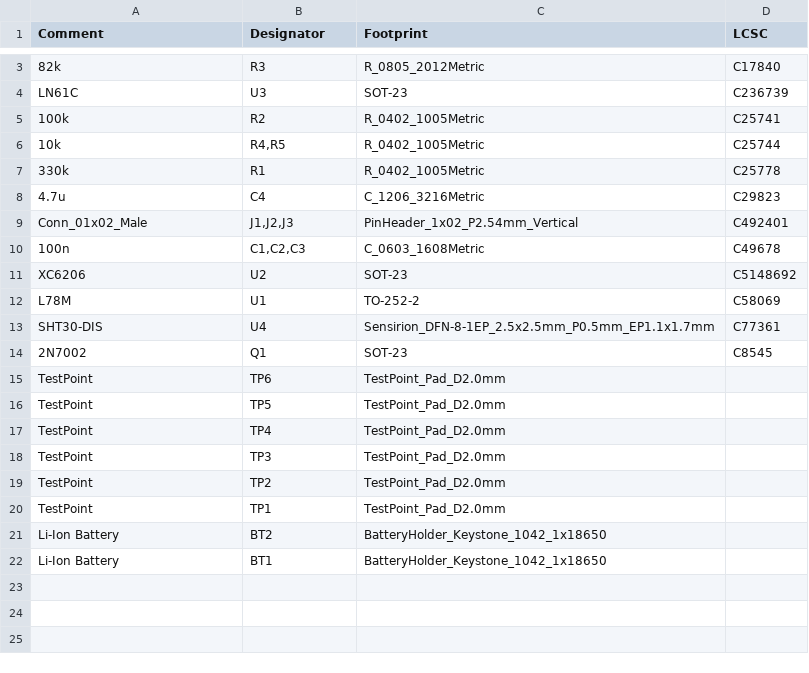
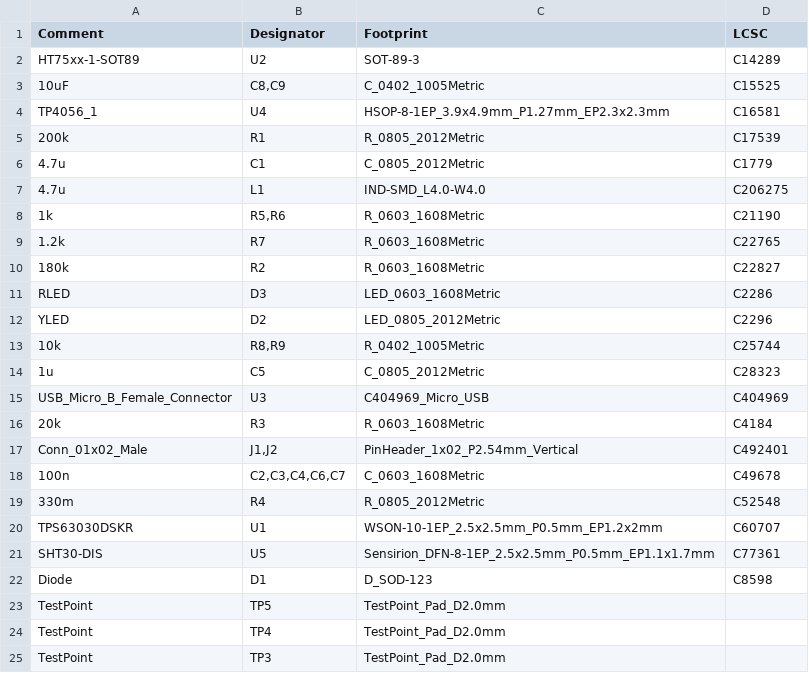
Before and after one commit to SarahTallack/EEE4113F_Group22, a CSV file: 1. Power Submodule/Group22_Power/jlcpcb/production_files/BOM-Group22_Power.csv, drawn as a sheet; only a part is shown, gaps mark what is left out; the shorter side is filled out with more unchanged rows; removed rows and columns are numbered as before the commit, all else as after; the diff covers the shown part only; the diff names each change by its address in the sheet, - before the commit and + after, or states it on an @@ line.

```diff
--- a/1. Power Submodule/Group22_Power/jlcpcb/production_files/BOM-Group22_Power.csv
+++ b/1. Power Submodule/Group22_Power/jlcpcb/production_files/BOM-Group22_Power.csv
-row 3: 82k | R3 | R_0805_2012Metric | C17840
-row 4: LN61C | U3 | SOT-23 | C236739
+row 2: HT75xx-1-SOT89 | U2 | SOT-89-3 | C14289
+row 3: 10uF | C8,C9 | C_0402_1005Metric | C15525
+row 4: TP4056_1 | U4 | HSOP-8-1EP_3.9x4.9mm_P1.27mm_EP2.3x2.3mm | C16581
+row 5: 200k | R1 | R_0805_2012Metric | C17539
+row 6: 4.7u | C1 | C_0805_2012Metric | C1779
+row 7: 4.7u | L1 | IND-SMD_L4.0-W4.0 | C206275
+row 8: 1k | R5,R6 | R_0603_1608Metric | C21190
+row 9: 1.2k | R7 | R_0603_1608Metric | C22765
-A10 (Comment): 100k
+A10 (Comment): 180k
-C10 (Footprint): R_0402_1005Metric
+C10 (Footprint): R_0603_1608Metric
-D10 (LCSC): C25741
+D10 (LCSC): C22827
+row 11: RLED | D3 | LED_0603_1608Metric | C2286
+row 12: YLED | D2 | LED_0805_2012Metric | C2296
-B13 (Designator): R4,R5
+B13 (Designator): R8,R9
-row 7: 330k | R1 | R_0402_1005Metric | C25778
-row 8: 4.7u | C4 | C_1206_3216Metric | C29823
+row 14: 1u | C5 | C_0805_2012Metric | C28323
+row 15: USB_Micro_B_Female_Connector | U3 | C404969_Micro_USB | C404969
+row 16: 20k | R3 | R_0603_1608Metric | C4184
-B17 (Designator): J1,J2,J3
+B17 (Designator): J1,J2
-B18 (Designator): C1,C2,C3
+B18 (Designator): C2,C3,C4,C6,C7
-row 11: XC6206 | U2 | SOT-23 | C5148692
+row 19: 330m | R4 | R_0805_2012Metric | C52548
-A20 (Comment): L78M
+A20 (Comment): TPS63030DSKR
-C20 (Footprint): TO-252-2
+C20 (Footprint): WSON-10-1EP_2.5x2.5mm_P0.5mm_EP1.2x2mm
-D20 (LCSC): C58069
+D20 (LCSC): C60707
-B21 (Designator): U4
+B21 (Designator): U5
-row 14: 2N7002 | Q1 | SOT-23 | C8545
-row 15: TestPoint | TP6 | TestPoint_Pad_D2.0mm
+row 22: Diode | D1 | D_SOD-123 | C8598
```
Also changed, not shown: 1 removed row elsewhere in this file, 1. Power Submodule/Group22_Power/jlcpcb/production_files/CPL-Group22_Power.csv, 36 other files.
